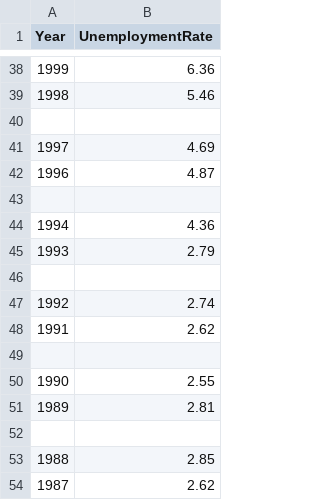
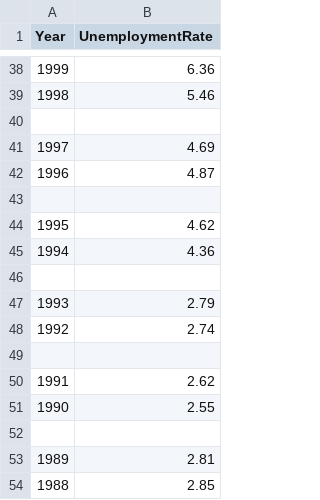
Before and after one commit to x1nx3r/prediksi-pengangguran-keras, a CSV file: data_pengangguran_up_to_2023_rapi.csv, drawn as a sheet; only a part is shown, gaps mark what is left out.

Commit message:
inserting an interpolation prediction for the year 1995 and shifting the starting year to 1988 to improve overall prediction

```diff
--- a/data_pengangguran_up_to_2023_rapi.csv
+++ b/data_pengangguran_up_to_2023_rapi.csv
@@ -43,12 +43,12 @@ Year,UnemploymentRate
 
+1995,4.62
 1994,4.36
+
 1993,2.79
+1992,2.74
 
-1992,2.74
 1991,2.62
+1990,2.55
 
-1990,2.55
 1989,2.81
-
 1988,2.85
-1987,2.62
```
Also changed, not shown: 6 other files.
